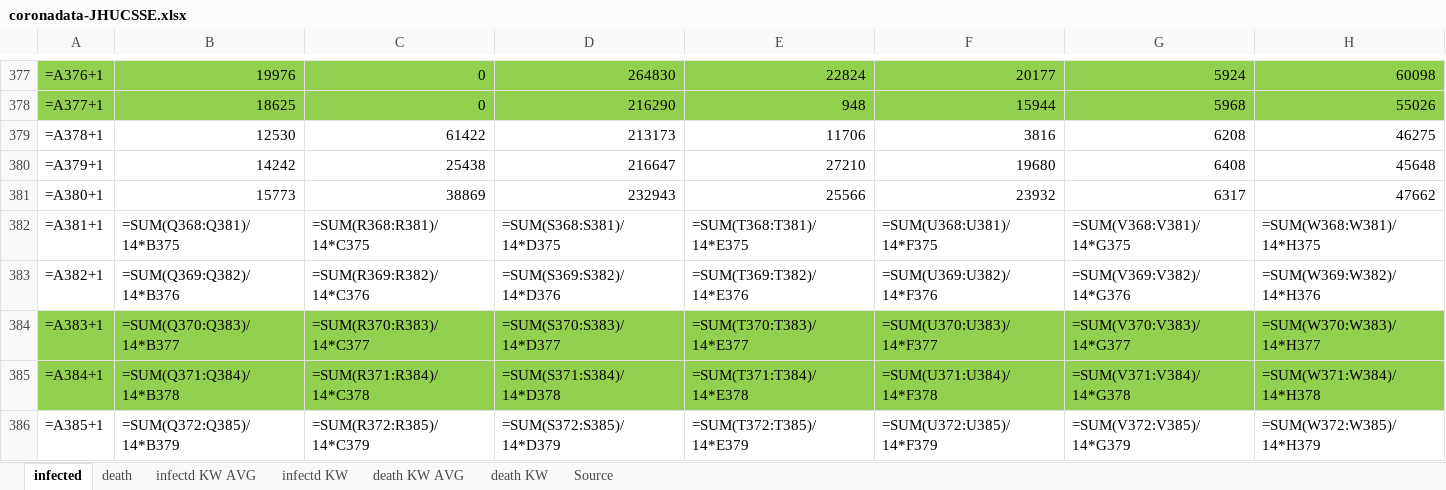
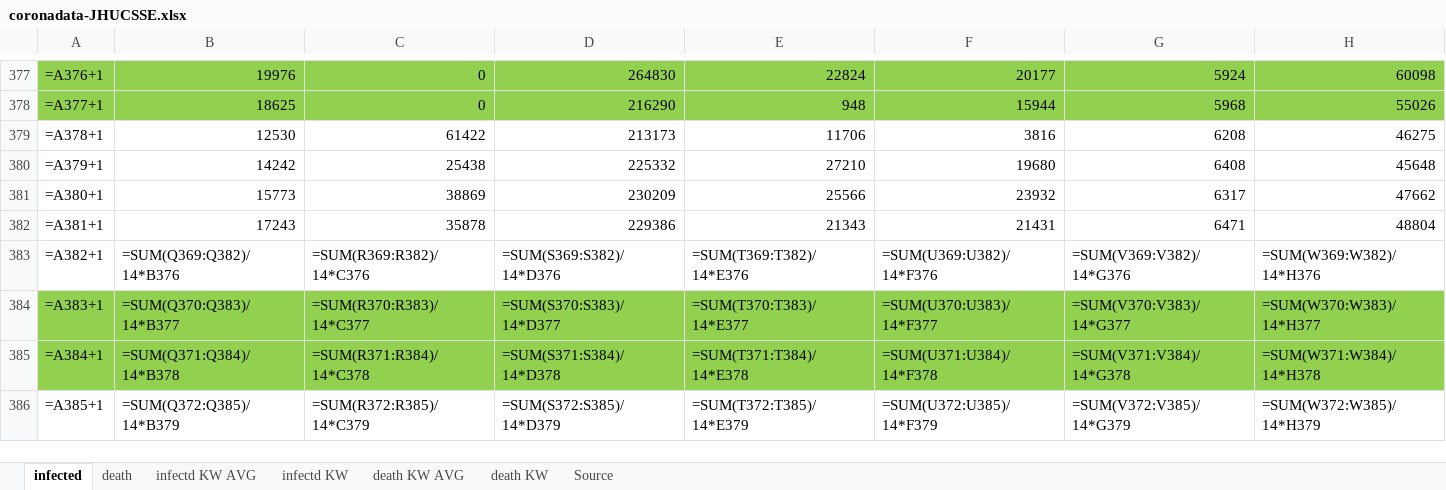
Before and after one commit to ChristophKrause/coronaDataHelper, an Excel workbook: src/CoronaDataHelper/CoronaDataHelper/res/coronadata-JHUCSSE.xlsx, sheet infected, drawn as a sheet; only a part is shown, gaps mark what is left out; values as stored, in another font and other column widths than the file's, no borders; formulas without a stored value are shown as written; conditional formats not drawn; the diff covers the shown part only; the diff names each change by its address in the sheet, - before the commit and + after, or states it on an @@ line.

```diff
--- a/src/CoronaDataHelper/CoronaDataHelper/res/coronadata-JHUCSSE.xlsx (sheet infected)
+++ b/src/CoronaDataHelper/CoronaDataHelper/res/coronadata-JHUCSSE.xlsx (sheet infected)
-D380: 216647
+D380: 225332
-D381: 232943
+D381: 230209
-B382: =SUM(Q368:Q381)/14*B375
+B382: 17243
-C382: =SUM(R368:R381)/14*C375
+C382: 35878
-D382: =SUM(S368:S381)/14*D375
+D382: 229386
-E382: =SUM(T368:T381)/14*E375
+E382: 21343
-F382: =SUM(U368:U381)/14*F375
+F382: 21431
-G382: =SUM(V368:V381)/14*G375
+G382: 6471
-H382: =SUM(W368:W381)/14*H375
+H382: 48804
```
Also changed, not shown: 6 edited cells elsewhere in this sheet, sheet death, src/CoronaDataHelper/CoronaDataHelper/res/coronadata_germany.xlsx, src/CoronaDataHelper/CoronaDataHelper/res/coronadata_worldometer.xlsx, 3 other files.
